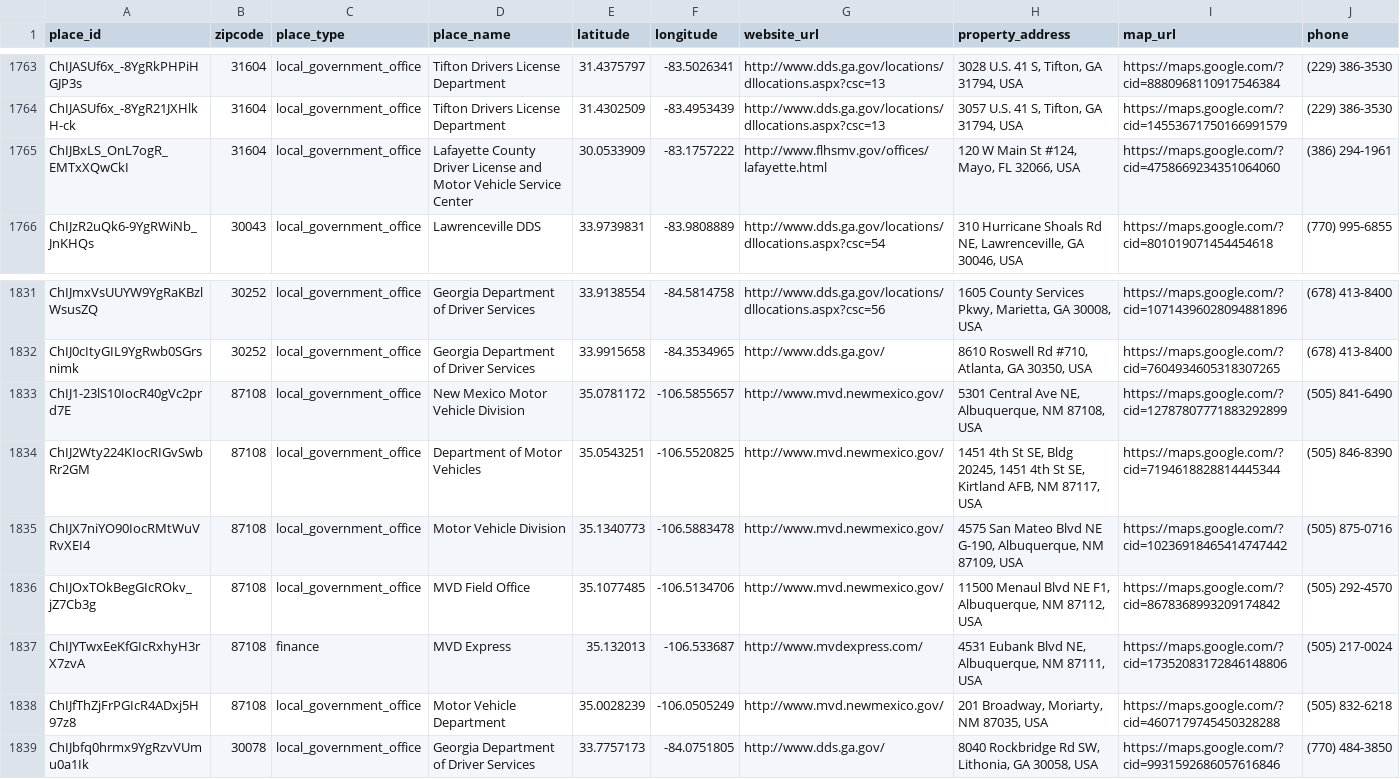
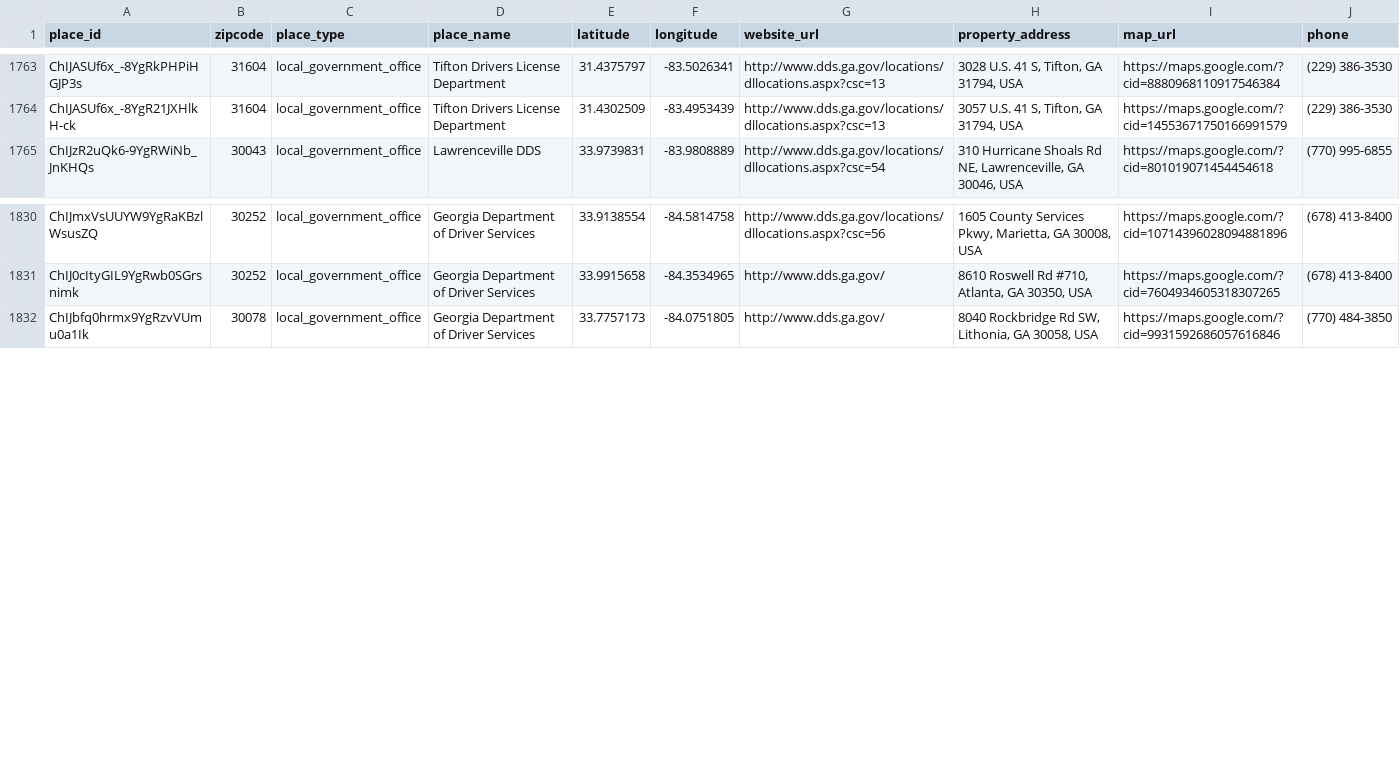
Before and after one commit to uahsan3/NAP2016, a CSV file: data/DDS.csv, drawn as a sheet; only a part is shown, gaps mark what is left out; the diff names each change by its address in the sheet, - before the commit and + after, or states it on an @@ line.

```diff
--- a/data/DDS.csv
+++ b/data/DDS.csv
-row 1765: ChIJBxLS_OnL7ogR_EMTxXQwCkI | 31604 | local_government_office | Lafayette County Driver License and Motor Vehicle Service Center | 30.0533909 | -83.1757222 | http://www.flhsmv.gov/offices/lafayette.html | 120 W Main St #124, Mayo, FL 32066, USA | https://maps.google.com/?cid=4758669234351064060 | (386) 294-1961
-row 1833: ChIJ1-23lS10IocR40gVc2prd7E | 87108 | local_government_office | New Mexico Motor Vehicle Division | 35.0781172 | -106.5855657 | http://www.mvd.newmexico.gov/ | 5301 Central Ave NE, Albuquerque, NM 87108, USA | https://maps.google.com/?cid=12787807771883292899 | (505) 841-6490
-row 1834: ChIJ2Wty224KIocRIGvSwbRr2GM | 87108 | local_government_office | Department of Motor Vehicles | 35.0543251 | -106.5520825 | http://www.mvd.newmexico.gov/ | 1451 4th St SE, Bldg 20245, 1451 4th St SE, Kirtland AFB, NM 87117, USA | https://maps.google.com/?cid=7194618828814445344 | (505) 846-8390
-row 1835: ChIJX7niYO90IocRMtWuVRvXEI4 | 87108 | local_government_office | Motor Vehicle Division | 35.1340773 | -106.5883478 | http://www.mvd.newmexico.gov/ | 4575 San Mateo Blvd NE G-190, Albuquerque, NM 87109, USA | https://maps.google.com/?cid=10236918465414747442 | (505) 875-0716
-row 1836: ChIJOxTOkBegGIcROkv_jZ7Cb3g | 87108 | local_government_office | MVD Field Office | 35.1077485 | -106.5134706 | http://www.mvd.newmexico.gov/ | 11500 Menaul Blvd NE F1, Albuquerque, NM 87112, USA | https://maps.google.com/?cid=8678368993209174842 | (505) 292-4570
-row 1837: ChIJYTwxEeKfGIcRxhyH3rX7zvA | 87108 | finance | MVD Express | 35.132013 | -106.533687 | http://www.mvdexpress.com/ | 4531 Eubank Blvd NE, Albuquerque, NM 87111, USA | https://maps.google.com/?cid=17352083172846148806 | (505) 217-0024
-row 1838: ChIJfThZjFrPGIcR4ADxj5H97z8 | 87108 | local_government_office | Motor Vehicle Department | 35.0028239 | -106.0505249 | http://www.mvd.newmexico.gov/ | 201 Broadway, Moriarty, NM 87035, USA | https://maps.google.com/?cid=4607179745450328288 | (505) 832-6218
```
Also changed, not shown: 16 other files.
